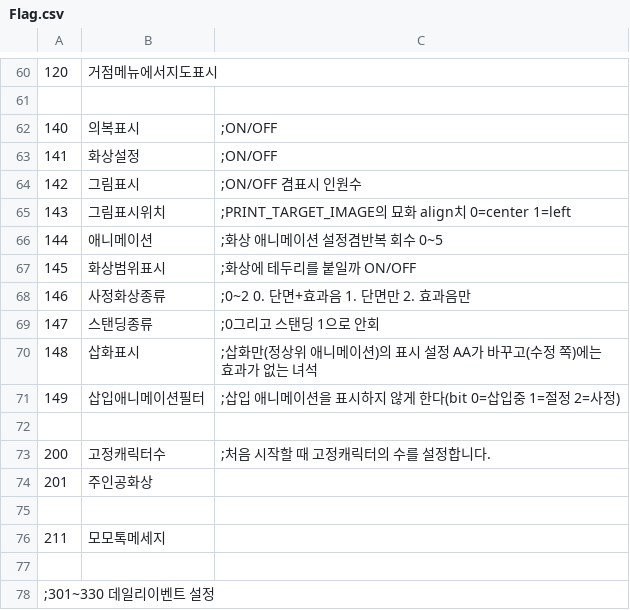
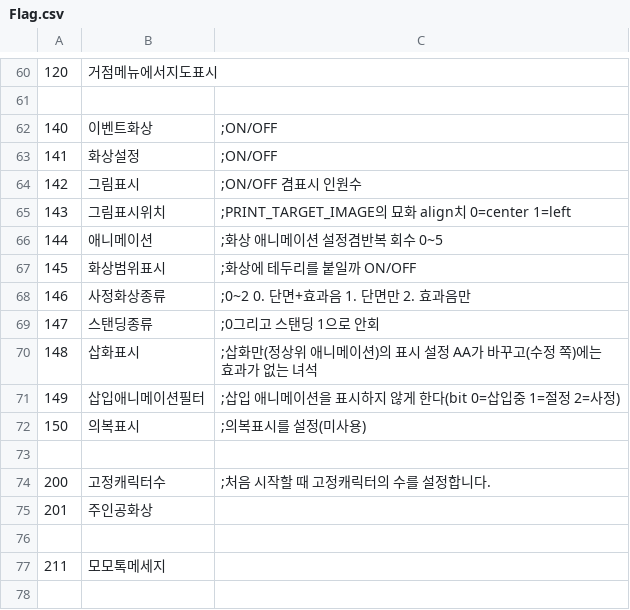
Before and after one commit to DarrnB/eraBAK-, a CSV file: CSV/Flag.csv, drawn as a sheet; only a part is shown, gaps mark what is left out; the shorter side is filled out with more unchanged rows.

```diff
--- a/CSV/Flag.csv
+++ b/CSV/Flag.csv
@@ -61,3 +61,3 @@
 
-140,의복표시,;ON/OFF
+140,이벤트화상,;ON/OFF
 141,화상설정,;ON/OFF
@@ -71,2 +71,3 @@
 149,삽입애니메이션필터,;삽입 애니메이션을 표시하지 않게 한다(bit 0=삽입중 1=절정 2=사정)
+150,의복표시,;의복표시를 설정(미사용)
 
```
Also changed, not shown: CSV/Source.csv, resources/CharaPlus/CharaPlus01.csv, 43 other files.
